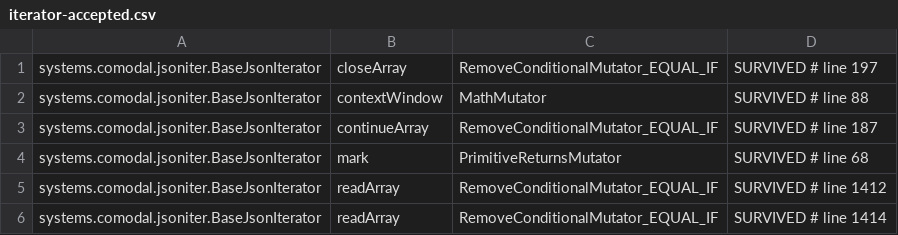
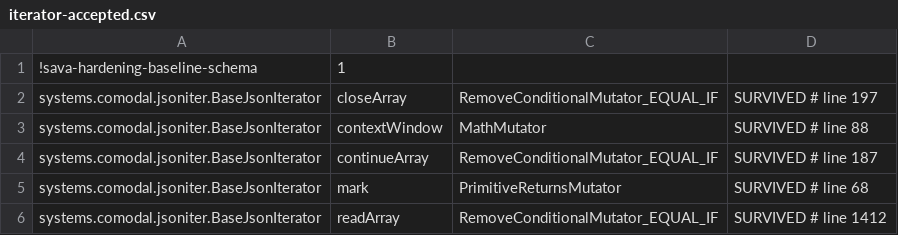
Before and after one commit to sava-software/json-iterator, a CSV file: json-iterator/config/pitest/iterator-accepted.csv, drawn as a sheet; only a part is shown; the shorter side is filled out with more unchanged rows; the diff names each change by its address in the sheet, - before the commit and + after, or states it on an @@ line.

```diff
--- a/json-iterator/config/pitest/iterator-accepted.csv
+++ b/json-iterator/config/pitest/iterator-accepted.csv
+row 1: !sava-hardening-baseline-schema | 1
```
Also changed, not shown: json-iterator/config/pitest/numbers-accepted.csv, json-iterator/config/pitest/util-accepted.csv, 9 other files.
